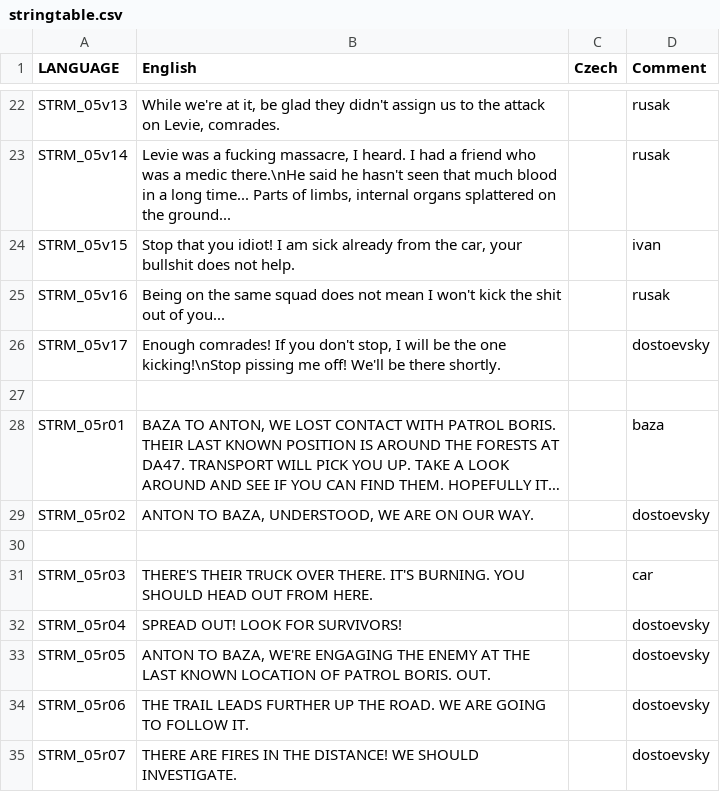
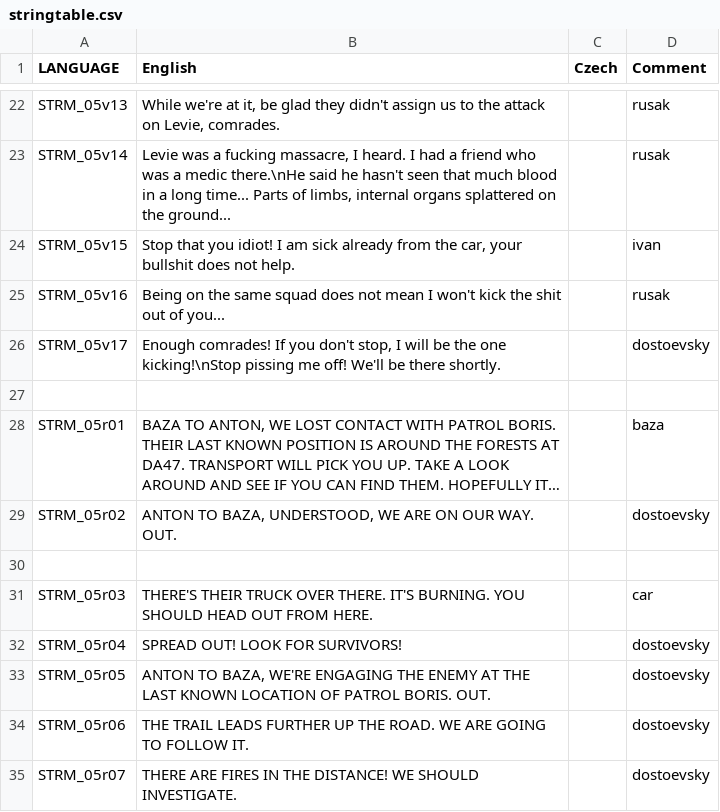
Before and after one commit to Kossyr/dawn, a CSV file: Missions/05LostPatrol.Eden/stringtable.csv, drawn as a sheet; only a part is shown, gaps mark what is left out; long unchanged cells end in …; the diff names each change by its address in the sheet, - before the commit and + after, or states it on an @@ line.

```diff
--- a/Missions/05LostPatrol.Eden/stringtable.csv
+++ b/Missions/05LostPatrol.Eden/stringtable.csv
-B29 (English): …OUR WAY.
+B29 (English): …OUR WAY. OUT.
```
Also changed, not shown: Missions/04MorningRain.Eden/stringtable.csv, 34 other files.
